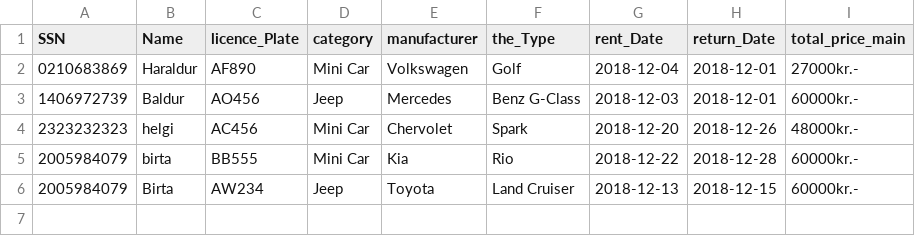
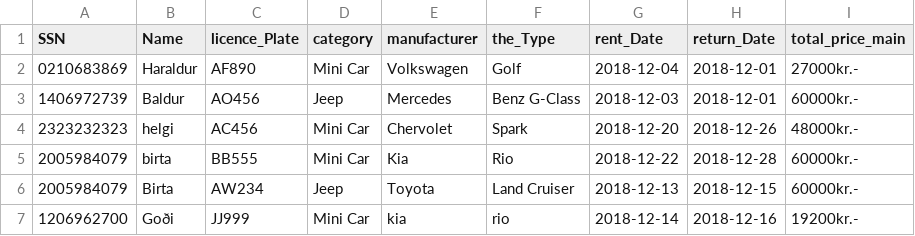
Before and after one commit to Birtab18/The_Car_Rental, a CSV file: data/orders.csv, drawn as a sheet.

Commit message:
you Can't order for only one day!

```diff
--- a/data/orders.csv
+++ b/data/orders.csv
@@ -6 +6,2 @@ SSN,Name,licence_Plate,category,manufacturer,the_Type,rent_Date,return_Date,tota
 2005984079,Birta,AW234,Jeep,Toyota,Land Cruiser,2018-12-13,2018-12-15,60000kr.-
+1206962700,Goði,JJ999,Mini Car,kia,rio,2018-12-14,2018-12-16,19200kr.-
```
Also changed, not shown: data/cars.csv, 2 other files.
